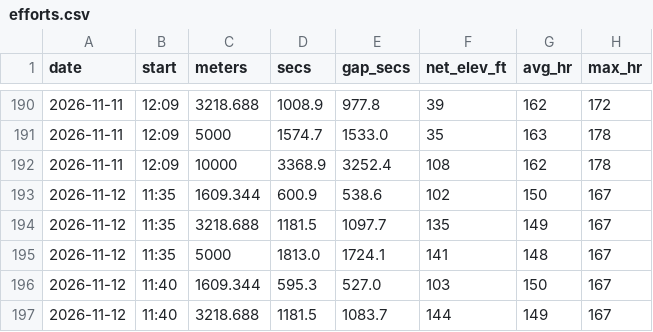
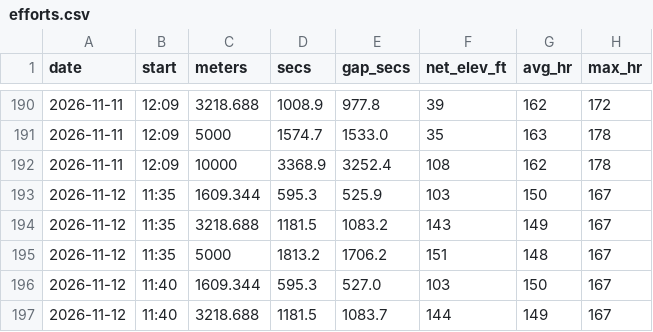
Before and after one commit to DaveEdge1/RunningCoach, a CSV file: data/efforts.csv, drawn as a sheet; only a part is shown, gaps mark what is left out.

```diff
--- a/data/efforts.csv
+++ b/data/efforts.csv
@@ -192,5 +192,5 @@ date,start,meters,secs,gap_secs,net_elev_ft,avg_hr,max_hr
 2026-11-11,12:09,10000,3368.9,3252.4,108,162,178
-2026-11-12,11:35,1609.344,600.9,538.6,102,150,167
-2026-11-12,11:35,3218.688,1181.5,1097.7,135,149,167
-2026-11-12,11:35,5000,1813.0,1724.1,141,148,167
+2026-11-12,11:35,1609.344,595.3,525.9,103,150,167
+2026-11-12,11:35,3218.688,1181.5,1083.2,143,149,167
+2026-11-12,11:35,5000,1813.2,1706.2,151,148,167
 2026-11-12,11:40,1609.344,595.3,527.0,103,150,167
```
Also changed, not shown: data/laps.csv, data/runs.csv, 7 other files.
